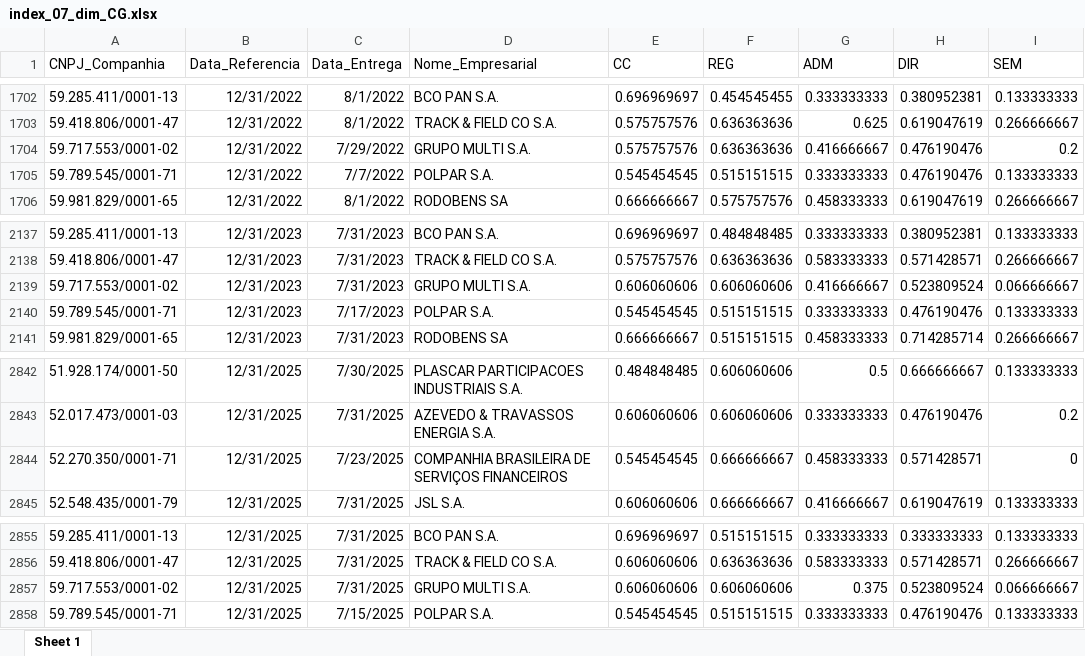
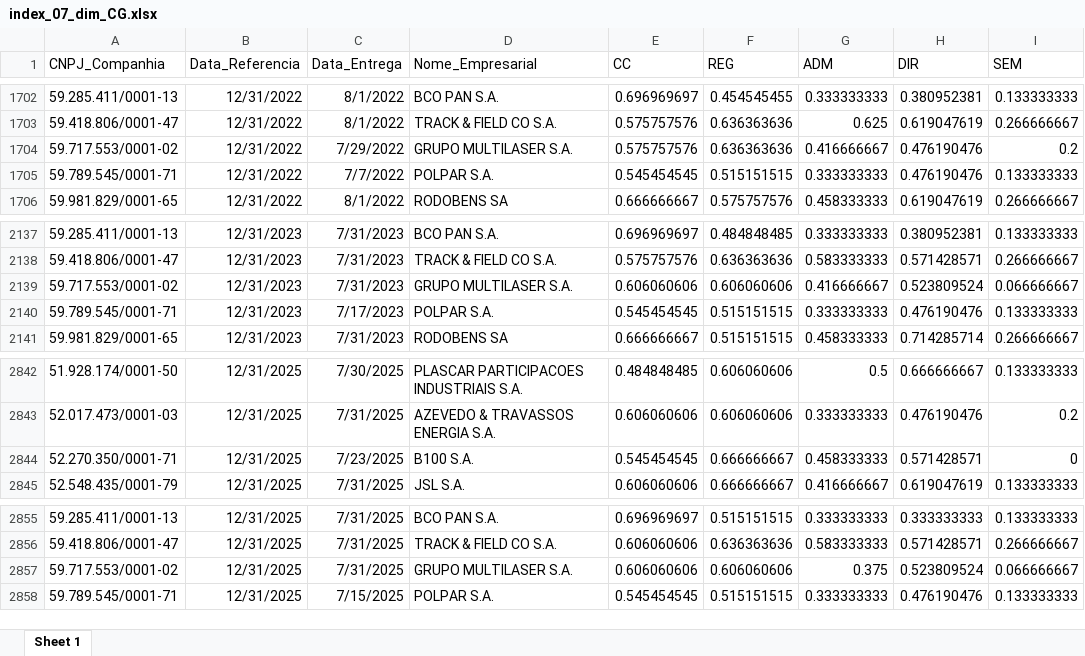
Before and after one commit to mvlp/celta, an Excel workbook: public/docs/index_07_dim_CG.xlsx, sheet Sheet 1, drawn as a sheet; only a part is shown, gaps mark what is left out; values as stored, in another font and other column widths than the file's, no borders; the diff names each change by its address in the sheet, - before the commit and + after, or states it on an @@ line.

```diff
--- a/public/docs/index_07_dim_CG.xlsx (sheet Sheet 1)
+++ b/public/docs/index_07_dim_CG.xlsx (sheet Sheet 1)
-D1704 (Nome_Empresarial): GRUPO MULTI S.A.
+D1704 (Nome_Empresarial): GRUPO MULTILASER S.A.
-D2139 (Nome_Empresarial): GRUPO MULTI S.A.
+D2139 (Nome_Empresarial): GRUPO MULTILASER S.A.
-D2844 (Nome_Empresarial): COMPANHIA BRASILEIRA DE SERVIÇOS FINANCEIROS
+D2844 (Nome_Empresarial): B100 S.A.
-D2857 (Nome_Empresarial): GRUPO MULTI S.A.
+D2857 (Nome_Empresarial): GRUPO MULTILASER S.A.
```
Also changed, not shown: public/docs/index_05_dim_CG.xlsx, 13 other files.
